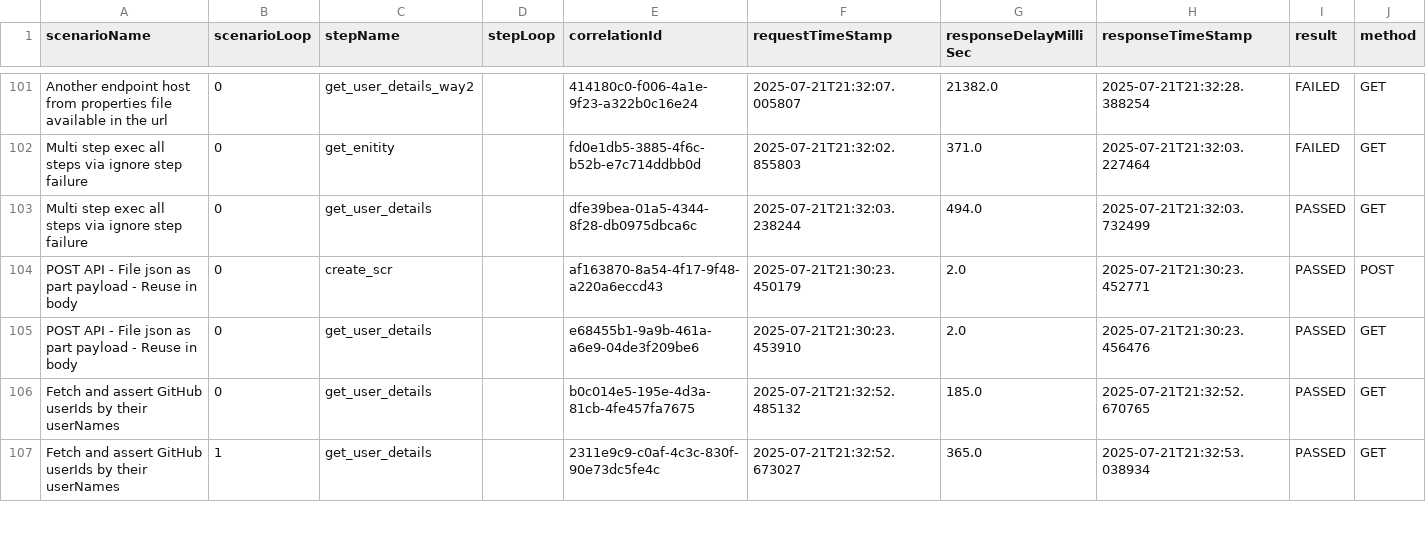
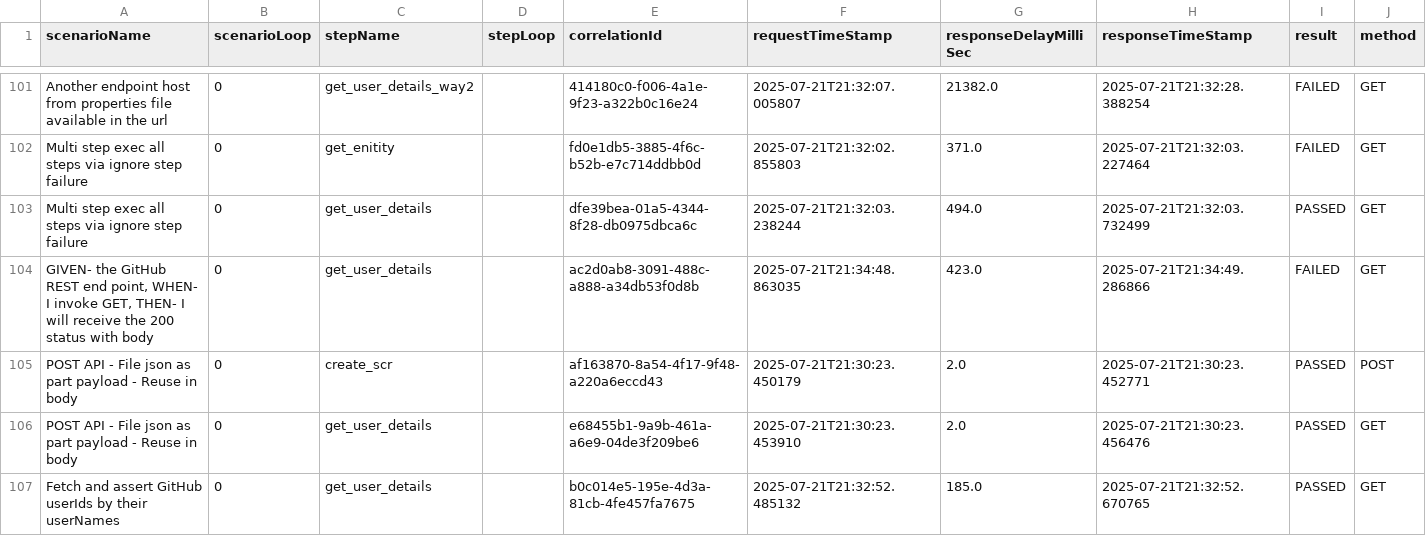
Before and after one commit to panigr/zerocode-test-reports, a CSV file: zerocode-junit-granular-report.csv, drawn as a sheet; only a part is shown, gaps mark what is left out; the shorter side is filled out with more unchanged rows; rows hold the shown columns only; the diff names each change by its address in the sheet, - before the commit and + after, or states it on an @@ line.

```diff
--- a/zerocode-junit-granular-report.csv
+++ b/zerocode-junit-granular-report.csv
+row 104: GIVEN- the GitHub REST end point, WHEN- I invoke GET, THEN- I will receive the 200 status with body | 0 | get_user_details |  | ac2d0ab8-3091-488c-a888-a34db53f0d8b | 2025-07-21T21:34:48.863035 | 423.0 | 2025-07-21T21:34:49.286866 | FAILED | GET
```
Also changed, not shown: 2 other files.
